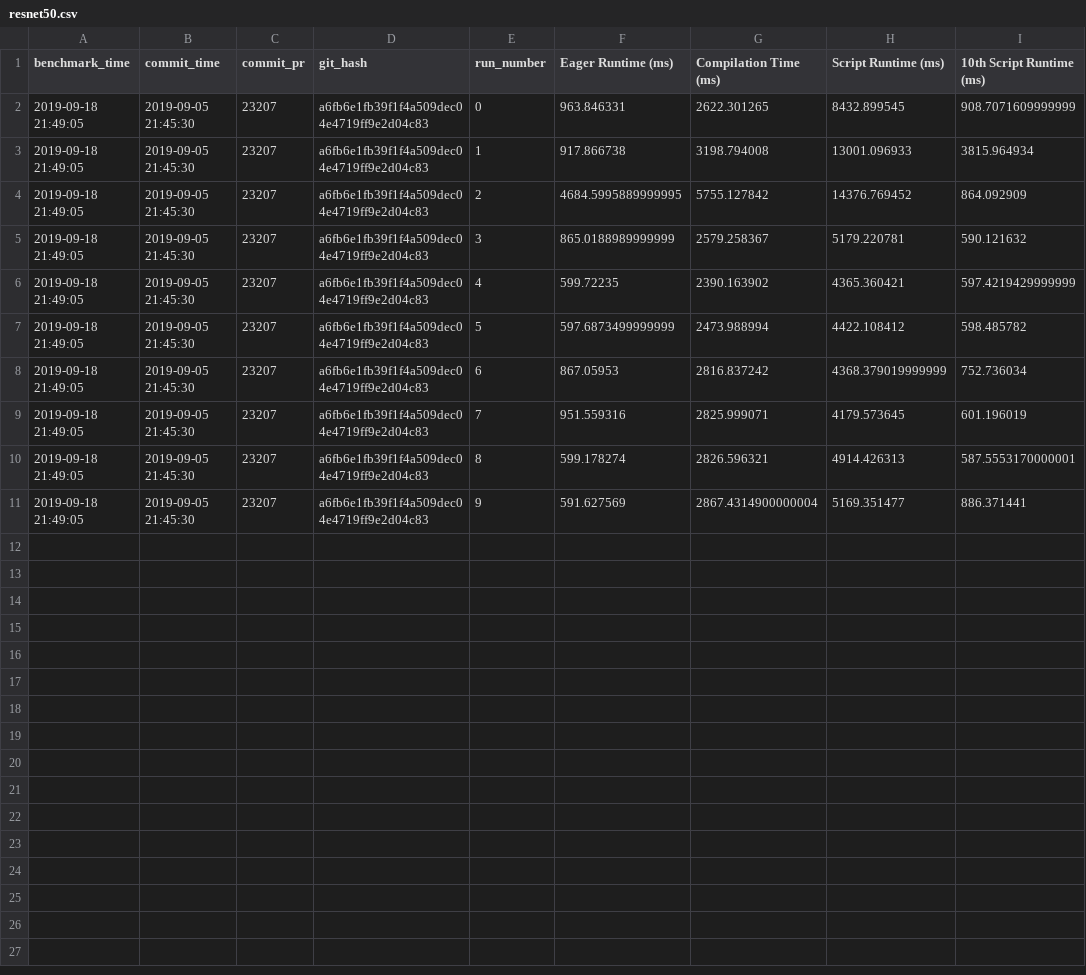
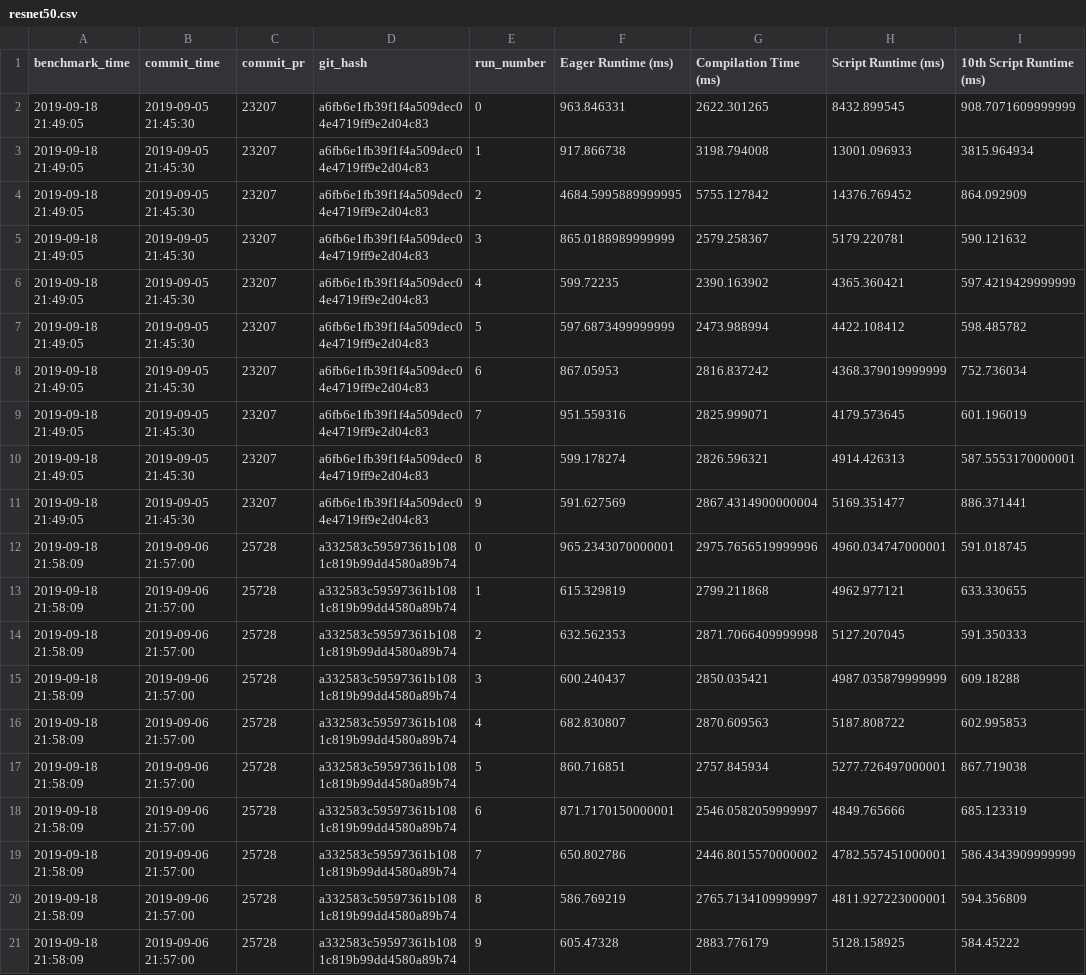
Before and after one commit to driazati/driazati.github.io, a CSV file: torchscript/resnet50.csv, drawn as a sheet; the diff names each change by its address in the sheet, - before the commit and + after, or states it on an @@ line.

Commit message:
Update benchmarks

```diff
--- a/torchscript/resnet50.csv
+++ b/torchscript/resnet50.csv
+row 12: 2019-09-18 21:58:09 | 2019-09-06 21:57:00 | 25728 | a332583c59597361b1081c819b99dd4580a89b74 | 0 | 965.2343070000001 | 2975.7656519999996 | 4960.034747000001 | 591.018745
+row 13: 2019-09-18 21:58:09 | 2019-09-06 21:57:00 | 25728 | a332583c59597361b1081c819b99dd4580a89b74 | 1 | 615.329819 | 2799.211868 | 4962.977121 | 633.330655
+row 14: 2019-09-18 21:58:09 | 2019-09-06 21:57:00 | 25728 | a332583c59597361b1081c819b99dd4580a89b74 | 2 | 632.562353 | 2871.7066409999998 | 5127.207045 | 591.350333
+row 15: 2019-09-18 21:58:09 | 2019-09-06 21:57:00 | 25728 | a332583c59597361b1081c819b99dd4580a89b74 | 3 | 600.240437 | 2850.035421 | 4987.035879999999 | 609.18288
+row 16: 2019-09-18 21:58:09 | 2019-09-06 21:57:00 | 25728 | a332583c59597361b1081c819b99dd4580a89b74 | 4 | 682.830807 | 2870.609563 | 5187.808722 | 602.995853
+row 17: 2019-09-18 21:58:09 | 2019-09-06 21:57:00 | 25728 | a332583c59597361b1081c819b99dd4580a89b74 | 5 | 860.716851 | 2757.845934 | 5277.726497000001 | 867.719038
+row 18: 2019-09-18 21:58:09 | 2019-09-06 21:57:00 | 25728 | a332583c59597361b1081c819b99dd4580a89b74 | 6 | 871.7170150000001 | 2546.0582059999997 | 4849.765666 | 685.123319
+row 19: 2019-09-18 21:58:09 | 2019-09-06 21:57:00 | 25728 | a332583c59597361b1081c819b99dd4580a89b74 | 7 | 650.802786 | 2446.8015570000002 | 4782.557451000001 | 586.4343909999999
+row 20: 2019-09-18 21:58:09 | 2019-09-06 21:57:00 | 25728 | a332583c59597361b1081c819b99dd4580a89b74 | 8 | 586.769219 | 2765.7134109999997 | 4811.927223000001 | 594.356809
+row 21: 2019-09-18 21:58:09 | 2019-09-06 21:57:00 | 25728 | a332583c59597361b1081c819b99dd4580a89b74 | 9 | 605.47328 | 2883.776179 | 5128.158925 | 584.45222
```
